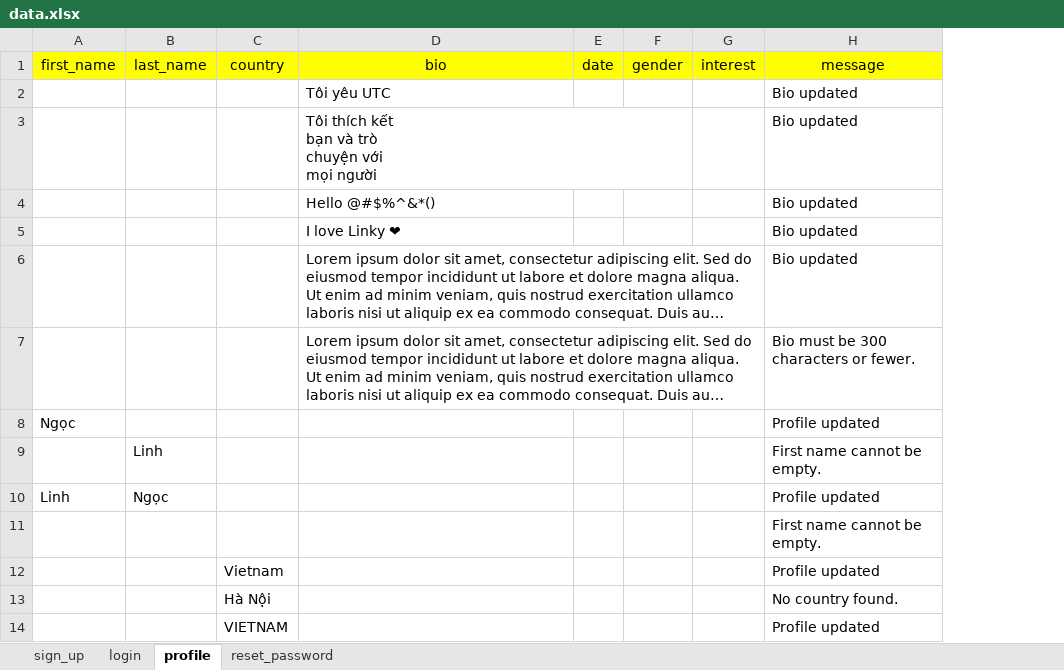
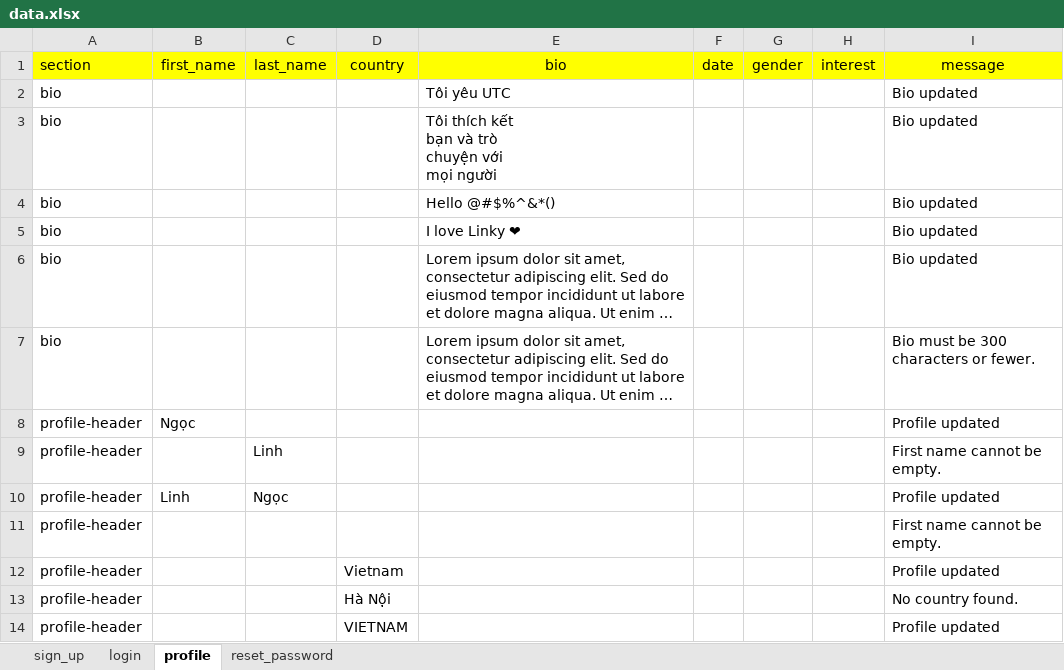
Before and after one commit to Ninhowi/linky-testing, an Excel workbook: test_data/data.xlsx, sheet profile, drawn as a sheet; only a part is shown; long unchanged cells end in …; values as stored, in another font and other column widths than the file's, no borders; the diff names each change by its address in the sheet, - before the commit and + after, or states it on an @@ line.

Commit message:
chore: update test data file for improved test coverage and accuracy

```diff
--- a/test_data/data.xlsx (sheet profile)
+++ b/test_data/data.xlsx (sheet profile)
+column A (section), rows 2-14: bio | bio | bio | bio | bio | bio | profile-header | profile-header | profile-header | profile-header | profile-header | profile-header | profile-header
```
